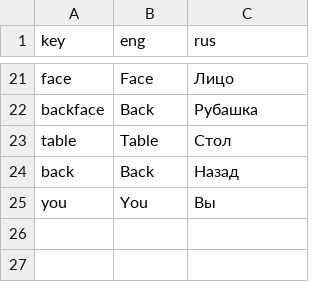
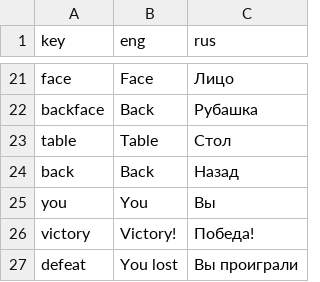
Before and after one commit to hematogen50g/Druncard, a CSV file: Assets/Resources/Localization.csv, drawn as a sheet; only a part is shown, gaps mark what is left out.

Commit message:
Localization added
Game has been translated to english

```diff
--- a/Assets/Resources/Localization.csv
+++ b/Assets/Resources/Localization.csv
@@ -25 +25,3 @@
 "you","You","Вы"
+"victory","Victory!","Победа!"
+"defeat","You lost","Вы проиграли"
```
Also changed, not shown: 9 other files.
